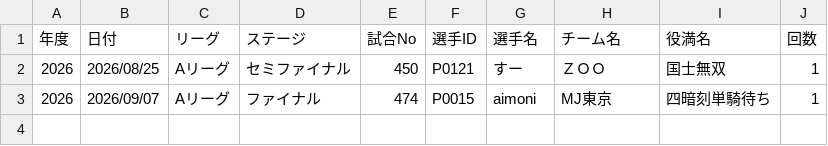
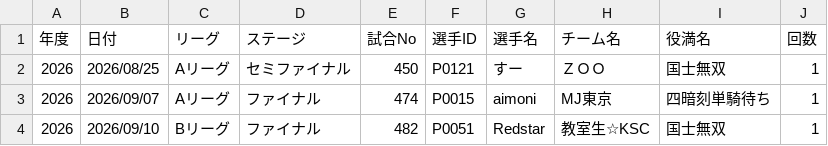
Before and after one commit to BlueK18/HundredLeagueDatabase, a CSV file: data/yakuman.csv, drawn as a sheet.

```diff
--- a/data/yakuman.csv
+++ b/data/yakuman.csv
@@ -3 +3,2 @@
 2026,2026/09/07,Aリーグ,ファイナル,474,P0015,aimoni,MJ東京,四暗刻単騎待ち,1
+2026,2026/09/10,Bリーグ,ファイナル,482,P0051,Redstar,教室生☆KSC,国士無双,1
```
Also changed, not shown: data/matches-current.csv, data/players-current.csv, 4 other files.
